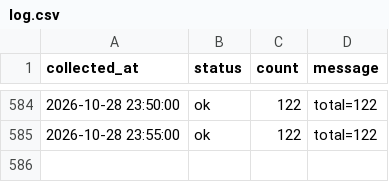
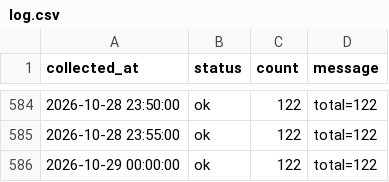
Before and after one commit to DylanKimGabia/jariisseoul-data, a CSV file: data/log.csv, drawn as a sheet; only a part is shown, gaps mark what is left out.

Commit message:
data: 2026-10-29 00:00

```diff
--- a/data/log.csv
+++ b/data/log.csv
@@ -585 +585,2 @@ collected_at,status,count,message
 2026-10-28 23:55:00,ok,122,total=122
+2026-10-29 00:00:00,ok,122,total=122
```
Also changed, not shown: 2 other files.
